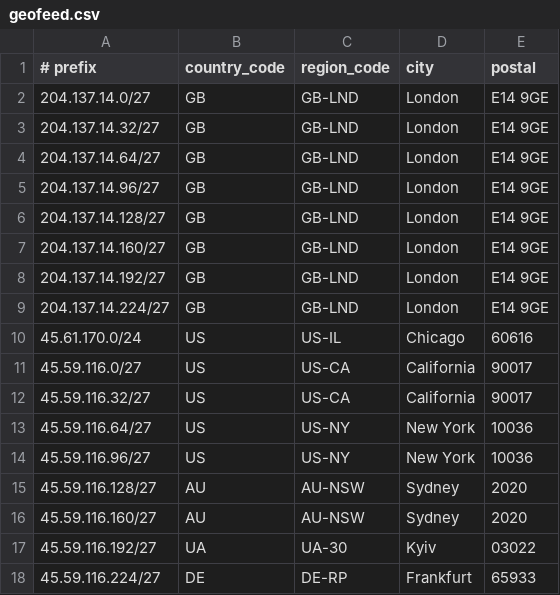
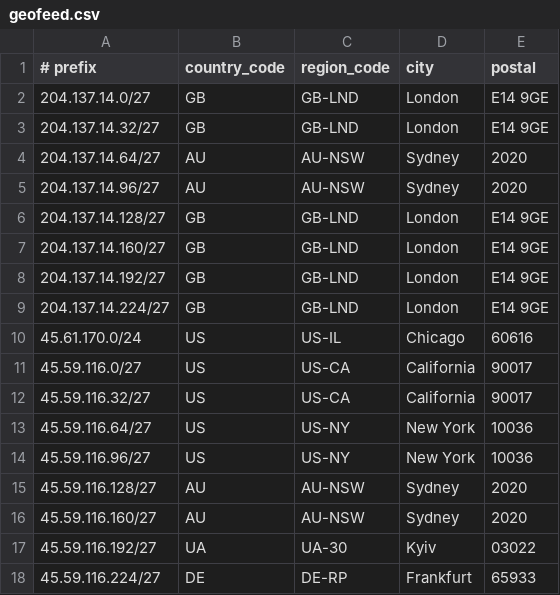
Before and after one commit to Atomic-Networks/Atomic-Geofeed, a CSV file: geofeed.csv, drawn as a sheet.

Commit message:
Update geofeed.csv

```diff
--- a/geofeed.csv
+++ b/geofeed.csv
@@ -3,4 +3,4 @@
 204.137.14.32/27,GB,GB-LND,London,E14 9GE
-204.137.14.64/27,GB,GB-LND,London,E14 9GE
-204.137.14.96/27,GB,GB-LND,London,E14 9GE
+204.137.14.64/27,AU,AU-NSW,Sydney,2020
+204.137.14.96/27,AU,AU-NSW,Sydney,2020
 204.137.14.128/27,GB,GB-LND,London,E14 9GE
```
